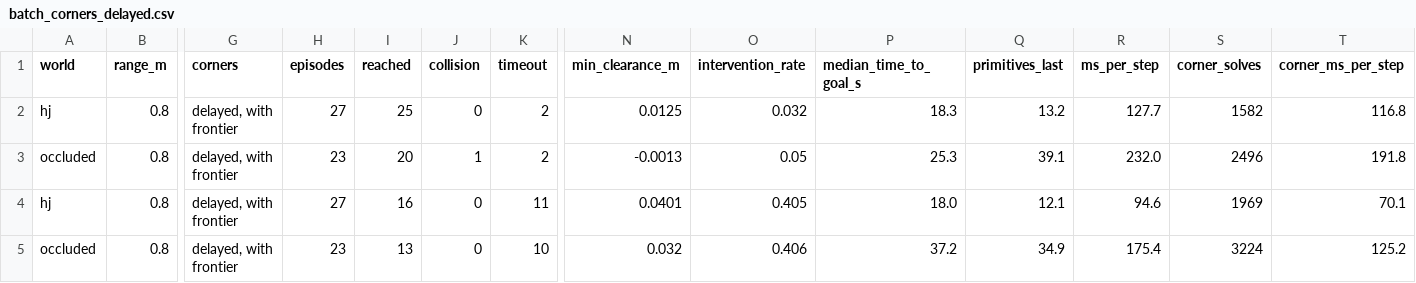
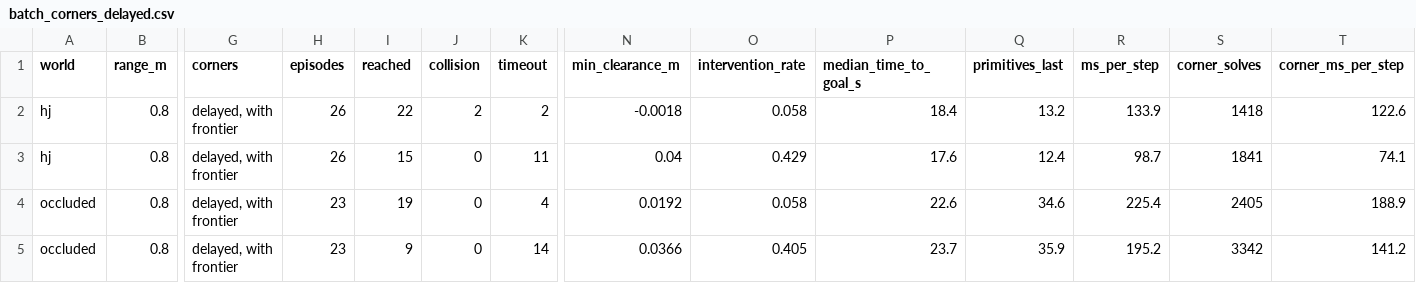
Before and after one commit to SFU-MARS/Robot-Simulation-Platforms, a CSV file: docs/figures/batch_corners_delayed.csv, drawn as a sheet; only a part is shown, gaps mark what is left out; removed rows and columns are numbered as before the commit, all else as after; rows hold the shown columns only; the diff covers the shown part only; the diff names each change by its address in the sheet, - before the commit and + after, or states it on an @@ line.

```diff
--- a/docs/figures/batch_corners_delayed.csv
+++ b/docs/figures/batch_corners_delayed.csv
-H2 (episodes): 27
+H2 (episodes): 26
-I2 (reached): 25
+I2 (reached): 22
-J2 (collision): 0
+J2 (collision): 2
-N2 (min_clearance_m): 0.0125
+N2 (min_clearance_m): -0.0018
-O2 (intervention_rate): 0.032
+O2 (intervention_rate): 0.058
-P2 (median_time_to_goal_s): 18.3
+P2 (median_time_to_goal_s): 18.4
-R2 (ms_per_step): 127.7
+R2 (ms_per_step): 133.9
-S2 (corner_solves): 1582
+S2 (corner_solves): 1418
-T2 (corner_ms_per_step): 116.8
+T2 (corner_ms_per_step): 122.6
-row 3: occluded | 0.8 | delayed, with frontier | 23 | 20 | 1 | 2 | -0.0013 | 0.05 | 25.3 | 39.1 | 232.0 | 2496 | 191.8
-H3 (episodes): 27
+H3 (episodes): 26
-I3 (reached): 16
+I3 (reached): 15
-N3 (min_clearance_m): 0.0401
+N3 (min_clearance_m): 0.04
-O3 (intervention_rate): 0.405
+O3 (intervention_rate): 0.429
-P3 (median_time_to_goal_s): 18.0
+P3 (median_time_to_goal_s): 17.6
-Q3 (primitives_last): 12.1
+Q3 (primitives_last): 12.4
-R3 (ms_per_step): 94.6
+R3 (ms_per_step): 98.7
-S3 (corner_solves): 1969
+S3 (corner_solves): 1841
-T3 (corner_ms_per_step): 70.1
+T3 (corner_ms_per_step): 74.1
+row 4: occluded | 0.8 | delayed, with frontier | 23 | 19 | 0 | 4 | 0.0192 | 0.058 | 22.6 | 34.6 | 225.4 | 2405 | 188.9
-I5 (reached): 13
+I5 (reached): 9
-K5 (timeout): 10
+K5 (timeout): 14
-N5 (min_clearance_m): 0.032
+N5 (min_clearance_m): 0.0366
-O5 (intervention_rate): 0.406
+O5 (intervention_rate): 0.405
-P5 (median_time_to_goal_s): 37.2
+P5 (median_time_to_goal_s): 23.7
-Q5 (primitives_last): 34.9
+Q5 (primitives_last): 35.9
-R5 (ms_per_step): 175.4
+R5 (ms_per_step): 195.2
-S5 (corner_solves): 3224
+S5 (corner_solves): 3342
-T5 (corner_ms_per_step): 125.2
+T5 (corner_ms_per_step): 141.2
```
Also changed, not shown: 1 added row, 1 removed row and 30 edited cells elsewhere in this file, docs/figures/batch_filter_modes.csv, docs/figures/batch_hj_corners.csv, 24 other files.
